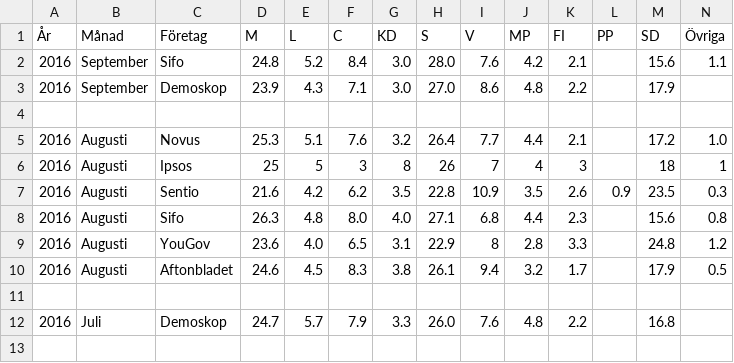
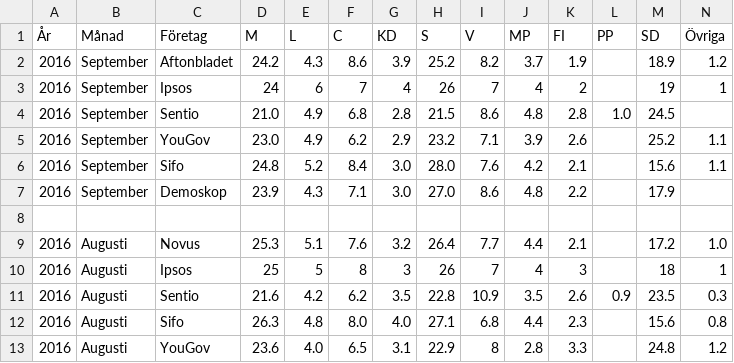
Before and after one commit to hampusborgos/swedish-opinion-data, a CSV file: all-surveys-optimized.csv, drawn as a sheet; only a part is shown; the shorter side is filled out with more unchanged rows; addresses are those after the commit; rows hold the shown columns only; the diff names each change by its address in the sheet, - before the commit and + after, or states it on an @@ line.

Commit message:
September Inizio, Ipsos, Sentio, YouGov

```diff
--- a/all-surveys-optimized.csv
+++ b/all-surveys-optimized.csv
+row 2: 2016 | September | Aftonbladet | 24.2 | 4.3 | 8.6 | 3.9 | 25.2 | 8.2 | 3.7 | 1.9 |  | 18.9 | 1.2
+row 3: 2016 | September | Ipsos | 24 | 6 | 7 | 4 | 26 | 7 | 4 | 2 |  | 19 | 1
+row 4: 2016 | September | Sentio | 21.0 | 4.9 | 6.8 | 2.8 | 21.5 | 8.6 | 4.8 | 2.8 | 1.0 | 24.5
+row 5: 2016 | September | YouGov | 23.0 | 4.9 | 6.2 | 2.9 | 23.2 | 7.1 | 3.9 | 2.6 |  | 25.2 | 1.1
-F10 (C): 3
+F10 (C): 8
-G10 (KD): 8
+G10 (KD): 3
```
